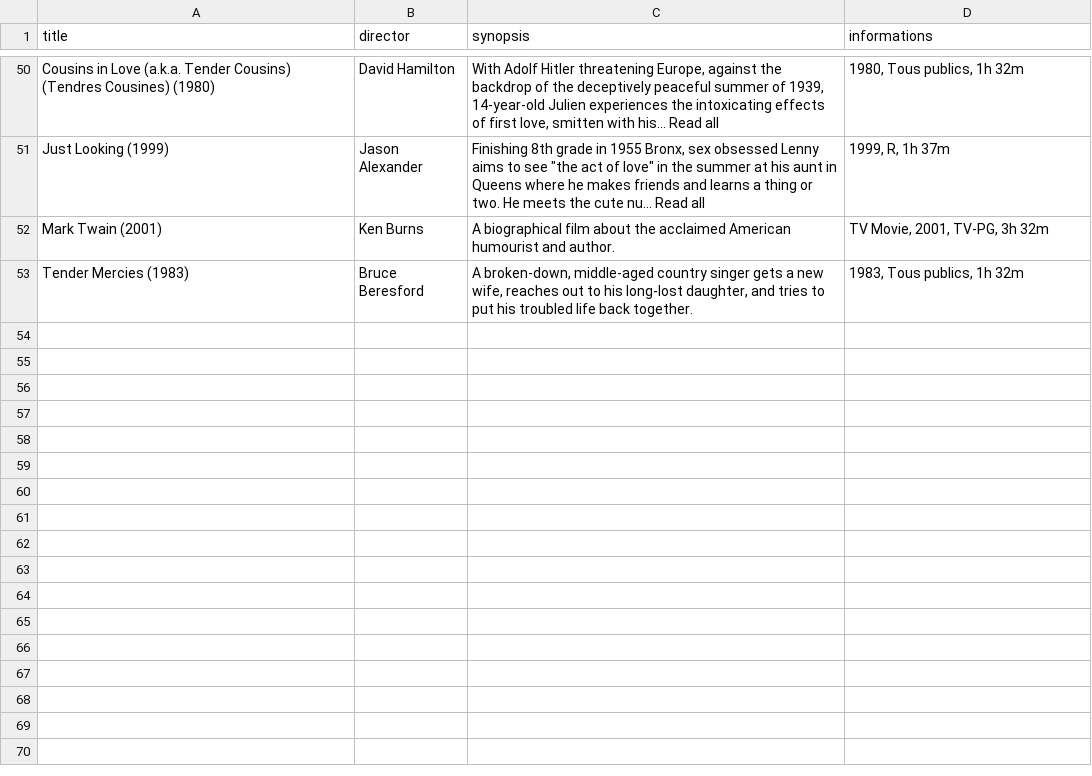
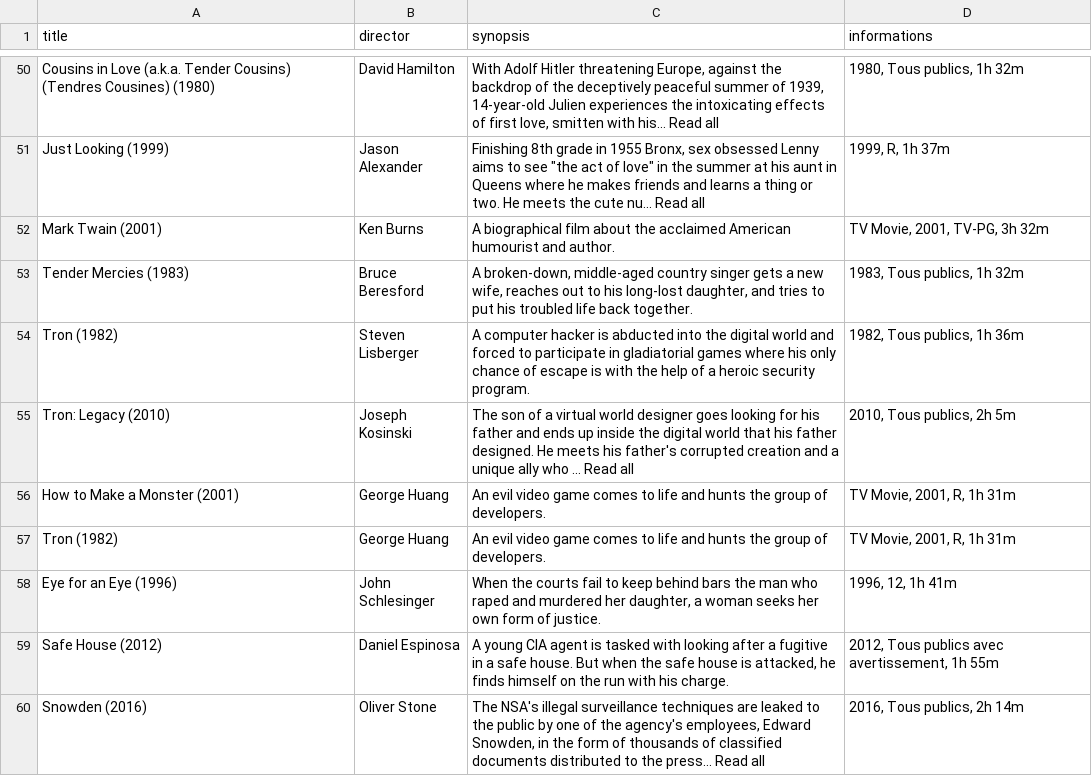
Before and after one commit to En-Droide/FlickFinder, a CSV file: static/Csv_files/movies_informations.csv, drawn as a sheet; only a part is shown, gaps mark what is left out; the diff names each change by its address in the sheet, - before the commit and + after, or states it on an @@ line.

```diff
--- a/static/Csv_files/movies_informations.csv
+++ b/static/Csv_files/movies_informations.csv
+row 54: Tron (1982) | Steven Lisberger | A computer hacker is abducted into the digital world and forced to participate in gladiatorial games where his only chance of escape is with the help of a heroic security program. | 1982, Tous publics, 1h 36m
+row 55: Tron: Legacy (2010) | Joseph Kosinski | The son of a virtual world designer goes looking for his father and ends up inside the digital world that his father designed. He meets his father's corrupted creation and a unique ally who ... Read all | 2010, Tous publics, 2h 5m
+row 56: How to Make a Monster (2001) | George Huang | An evil video game comes to life and hunts the group of developers. | TV Movie, 2001, R, 1h 31m
+row 57: Tron (1982) | George Huang | An evil video game comes to life and hunts the group of developers. | TV Movie, 2001, R, 1h 31m
+row 58: Eye for an Eye (1996) | John Schlesinger | When the courts fail to keep behind bars the man who raped and murdered her daughter, a woman seeks her own form of justice. | 1996, 12, 1h 41m
+row 59: Safe House (2012) | Daniel Espinosa | A young CIA agent is tasked with looking after a fugitive in a safe house. But when the safe house is attacked, he finds himself on the run with his charge. | 2012, Tous publics avec avertissement, 1h 55m
+row 60: Snowden (2016) | Oliver Stone | The NSA's illegal surveillance techniques are leaked to the public by one of the agency's employees, Edward Snowden, in the form of thousands of classified documents distributed to the press... Read all | 2016, Tous publics, 2h 14m
```
Also changed, not shown: 12 other files.
